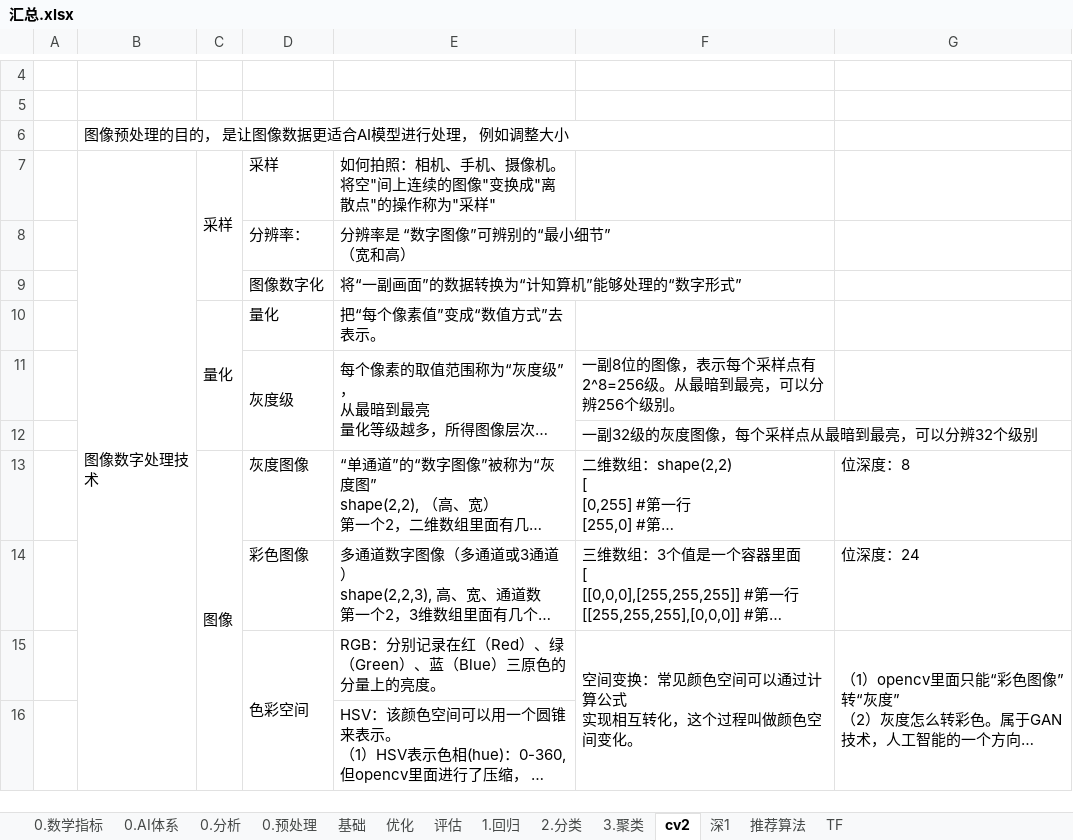
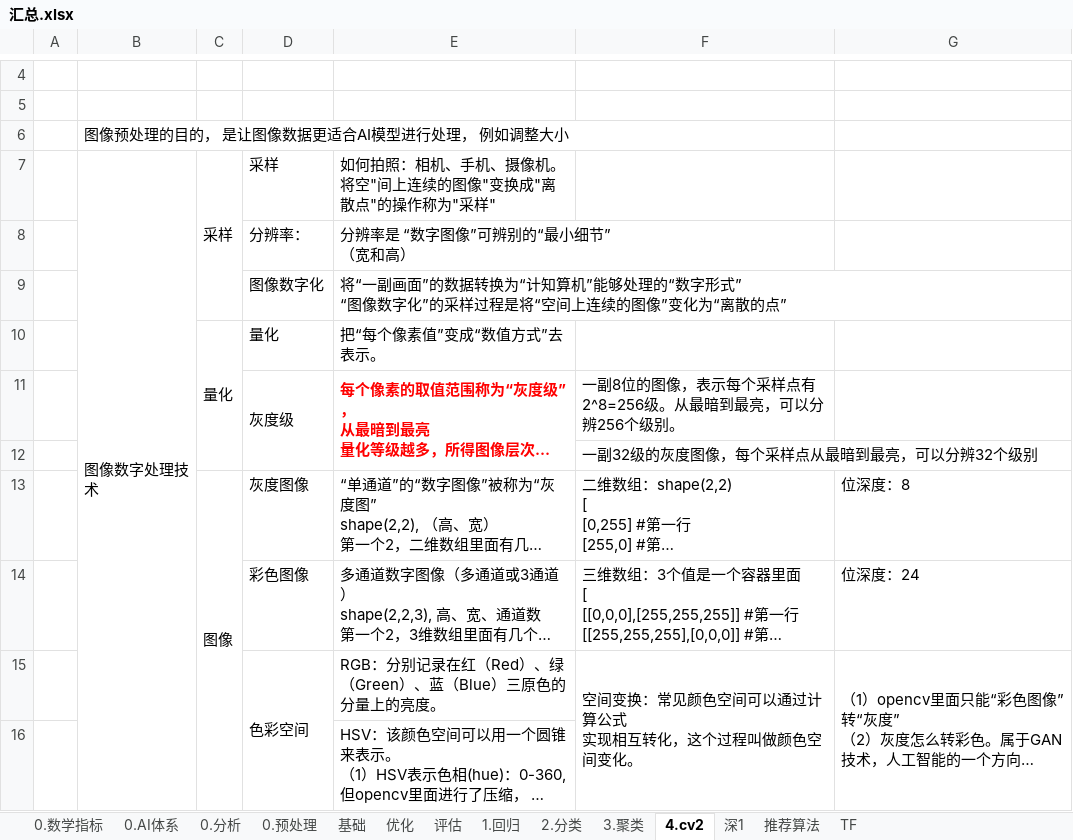
Before and after one commit to LiHengofChina/_python, an Excel workbook: 002.Artificial_Intelligence/汇总.xlsx, sheet 4.cv2, drawn as a sheet; only a part is shown, gaps mark what is left out; long unchanged cells end in …; values as stored, in another font and other column widths than the file's, no borders; ↵ is a line break in a cell; the diff names each change by its address in the sheet, - before the commit and + after, or states it on an @@ line.

```diff
--- a/002.Artificial_Intelligence/汇总.xlsx (sheet 4.cv2)
+++ b/002.Artificial_Intelligence/汇总.xlsx (sheet 4.cv2)
-sheet tab: cv2
+sheet tab: 4.cv2
-E9: …字形式”
+E9: …字形式” ↵ “图像数字化”的采样过程是将“空间上连续的图像”变化为“离散的点”
@@ E11 bold: off → on, text colour: black → #FF0000 @@
```
Also changed, not shown: sheet 0.预处理, 002.Artificial_Intelligence/接口汇总.xlsx, 33 other files.
